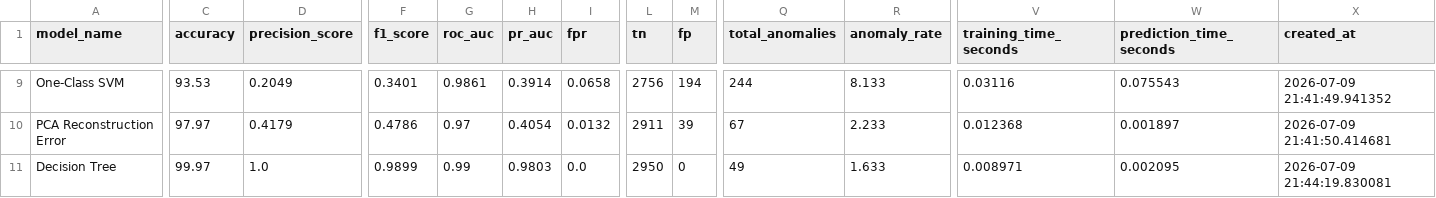
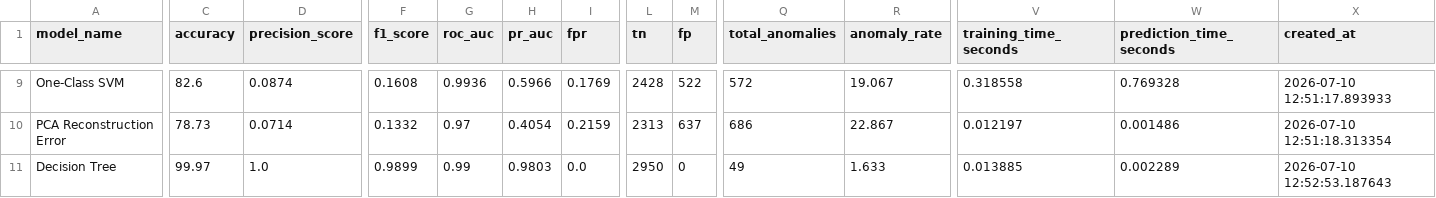
Before and after one commit to ssenksss/radiation-time-series-anomaly-detection, a CSV file: ml/outputs/tables/model_metrics_best_marked.csv, drawn as a sheet; only a part is shown, gaps mark what is left out; the diff covers the shown part only; the diff names each change by its address in the sheet, - before the commit and + after, or states it on an @@ line.

```diff
--- a/ml/outputs/tables/model_metrics_best_marked.csv
+++ b/ml/outputs/tables/model_metrics_best_marked.csv
-C9 (accuracy): 93.53
+C9 (accuracy): 82.6
-D9 (precision_score): 0.2049
+D9 (precision_score): 0.0874
-F9 (f1_score): 0.3401
+F9 (f1_score): 0.1608
-G9 (roc_auc): 0.9861
+G9 (roc_auc): 0.9936
-H9 (pr_auc): 0.3914
+H9 (pr_auc): 0.5966
-I9 (fpr): 0.0658
+I9 (fpr): 0.1769
-L9 (tn): 2756
+L9 (tn): 2428
-M9 (fp): 194
+M9 (fp): 522
-Q9 (total_anomalies): 244
+Q9 (total_anomalies): 572
-R9 (anomaly_rate): 8.133
+R9 (anomaly_rate): 19.067
-V9 (training_time_seconds): 0.03116
+V9 (training_time_seconds): 0.318558
-W9 (prediction_time_seconds): 0.075543
+W9 (prediction_time_seconds): 0.769328
-X9 (created_at): 2026-07-09 21:41:49.941352
+X9 (created_at): 2026-07-10 12:51:17.893933
-C10 (accuracy): 97.97
+C10 (accuracy): 78.73
-D10 (precision_score): 0.4179
+D10 (precision_score): 0.0714
-F10 (f1_score): 0.4786
+F10 (f1_score): 0.1332
-I10 (fpr): 0.0132
+I10 (fpr): 0.2159
-L10 (tn): 2911
+L10 (tn): 2313
-M10 (fp): 39
+M10 (fp): 637
-Q10 (total_anomalies): 67
+Q10 (total_anomalies): 686
-R10 (anomaly_rate): 2.233
+R10 (anomaly_rate): 22.867
-V10 (training_time_seconds): 0.012368
+V10 (training_time_seconds): 0.012197
-W10 (prediction_time_seconds): 0.001897
+W10 (prediction_time_seconds): 0.001486
-X10 (created_at): 2026-07-09 21:41:50.414681
+X10 (created_at): 2026-07-10 12:51:18.313354
-V11 (training_time_seconds): 0.008971
+V11 (training_time_seconds): 0.013885
-W11 (prediction_time_seconds): 0.002095
+W11 (prediction_time_seconds): 0.002289
-X11 (created_at): 2026-07-09 21:44:19.830081
+X11 (created_at): 2026-07-10 12:52:53.187643
```
Also changed, not shown: 118 edited cells elsewhere in this file, ml/outputs/tables/model_metrics_full.csv, 11 other files.
